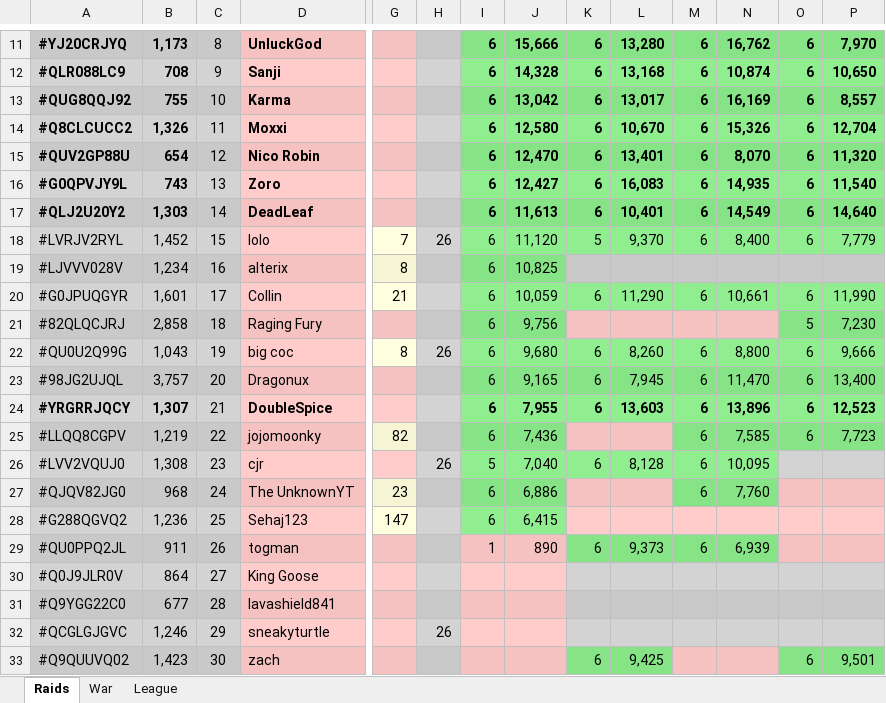
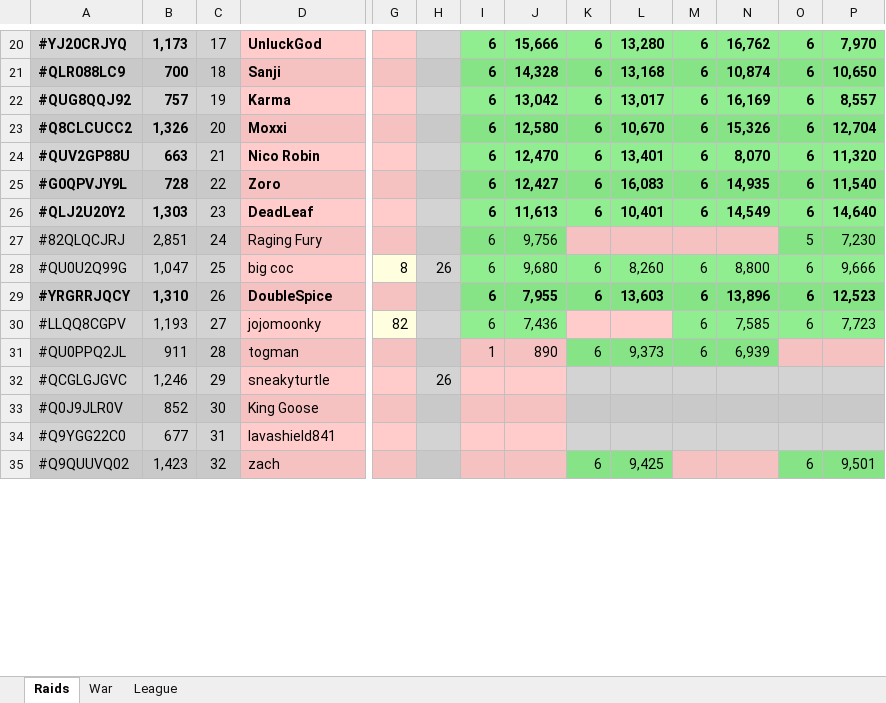
Before and after one commit to KYANI7E/Clans, an Excel workbook: Clash.xlsx, sheet Raids, drawn as a sheet; only a part is shown, gaps mark what is left out; values as stored, in another font and other column widths than the file's, no borders; removed rows and columns are numbered as before the commit, all else as after; rows hold the shown columns only; the diff covers the shown part only; the diff names each change by its address in the sheet, - before the commit and + after, or states it on an @@ line.

```diff
--- a/Clash.xlsx (sheet Raids)
+++ b/Clash.xlsx (sheet Raids)
-C20: 8
+C20: 17
-B21: 708
+B21: 700
-C21: 9
+C21: 18
-B22: 755
+B22: 757
-C22: 10
+C22: 19
-C23: 11
+C23: 20
-B24: 654
+B24: 663
-C24: 12
+C24: 21
-B25: 743
+B25: 728
-C25: 13
+C25: 22
-C26: 14
+C26: 23
-row 18: #LVRJV2RYL | 1,452 | 15 | lolo | 7 | 26 | 6 | 11,120 | 5 | 9,370 | 6 | 8,400 | 6 | 7,779
-row 19: #LJVVV028V | 1,234 | 16 | alterix | 8 |  | 6 | 10,825
-row 20: #G0JPUQGYR | 1,601 | 17 | Collin | 21 |  | 6 | 10,059 | 6 | 11,290 | 6 | 10,661 | 6 | 11,990
-B27: 2,858
+B27: 2,851
-C27: 18
+C27: 24
-B28: 1,043
+B28: 1,047
-C28: 19
+C28: 25
-row 23: #98JG2UJQL | 3,757 | 20 | Dragonux |  |  | 6 | 9,165 | 6 | 7,945 | 6 | 11,470 | 6 | 13,400
-B29: 1,307
+B29: 1,310
-C29: 21
+C29: 26
-B30: 1,219
+B30: 1,193
-C30: 22
+C30: 27
-row 26: #LVV2VQUJ0 | 1,308 | 23 | cjr |  | 26 | 5 | 7,040 | 6 | 8,128 | 6 | 10,095
-row 27: #QJQV82JG0 | 968 | 24 | The UnknownYT | 23 |  | 6 | 6,886 |  |  | 6 | 7,760
-row 28: #G288QGVQ2 | 1,236 | 25 | Sehaj123 | 147 |  | 6 | 6,415
-C31: 26
+C31: 28
-row 30: #Q0J9JLR0V | 864 | 27 | King Goose
-row 31: #Q9YGG22C0 | 677 | 28 | lavashield841
+row 33: #Q0J9JLR0V | 852 | 30 | King Goose
+row 34: #Q9YGG22C0 | 677 | 31 | lavashield841
-C35: 30
+C35: 32
```
Also changed, not shown: 13 added rows, 3 removed rows, 80 edited cells and cell formats elsewhere in this sheet.
